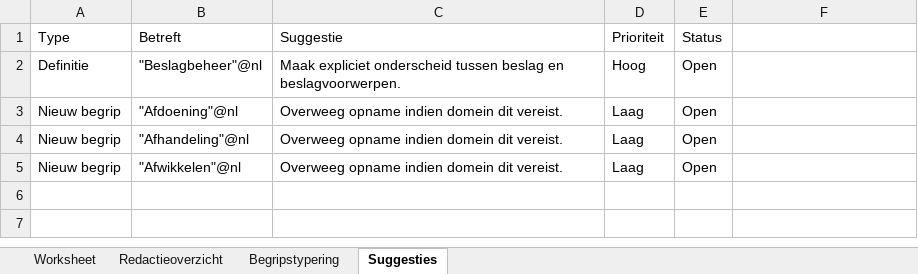
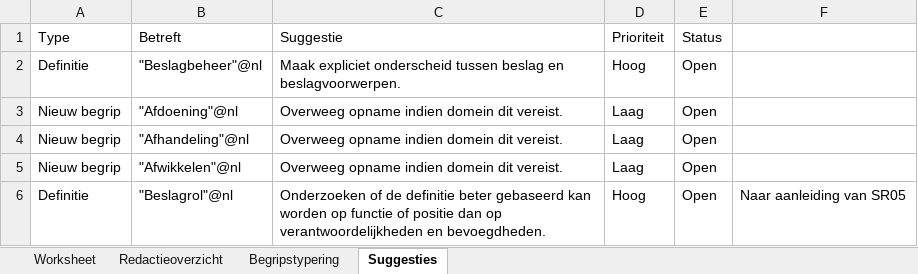
Before and after one commit to Ewout124/begrippenkader-beslag, an Excel workbook: excel/Begrippenkader Beslag.xlsx, sheet Suggesties, drawn as a sheet; values as stored, in another font and other column widths than the file's, no borders; the diff names each change by its address in the sheet, - before the commit and + after, or states it on an @@ line.

```diff
--- a/excel/Begrippenkader Beslag.xlsx (sheet Suggesties)
+++ b/excel/Begrippenkader Beslag.xlsx (sheet Suggesties)
+row 6: Definitie | "Beslagrol"@nl | Onderzoeken of de definitie beter gebaseerd kan worden op functie of positie dan op verantwoordelijkheden en bevoegdheden. | Hoog | Open | Naar aanleiding van SR05
```
Also changed, not shown: sheet Begripstypering, sheet Redactieoverzicht, sheet Worksheet, 1 other file.
